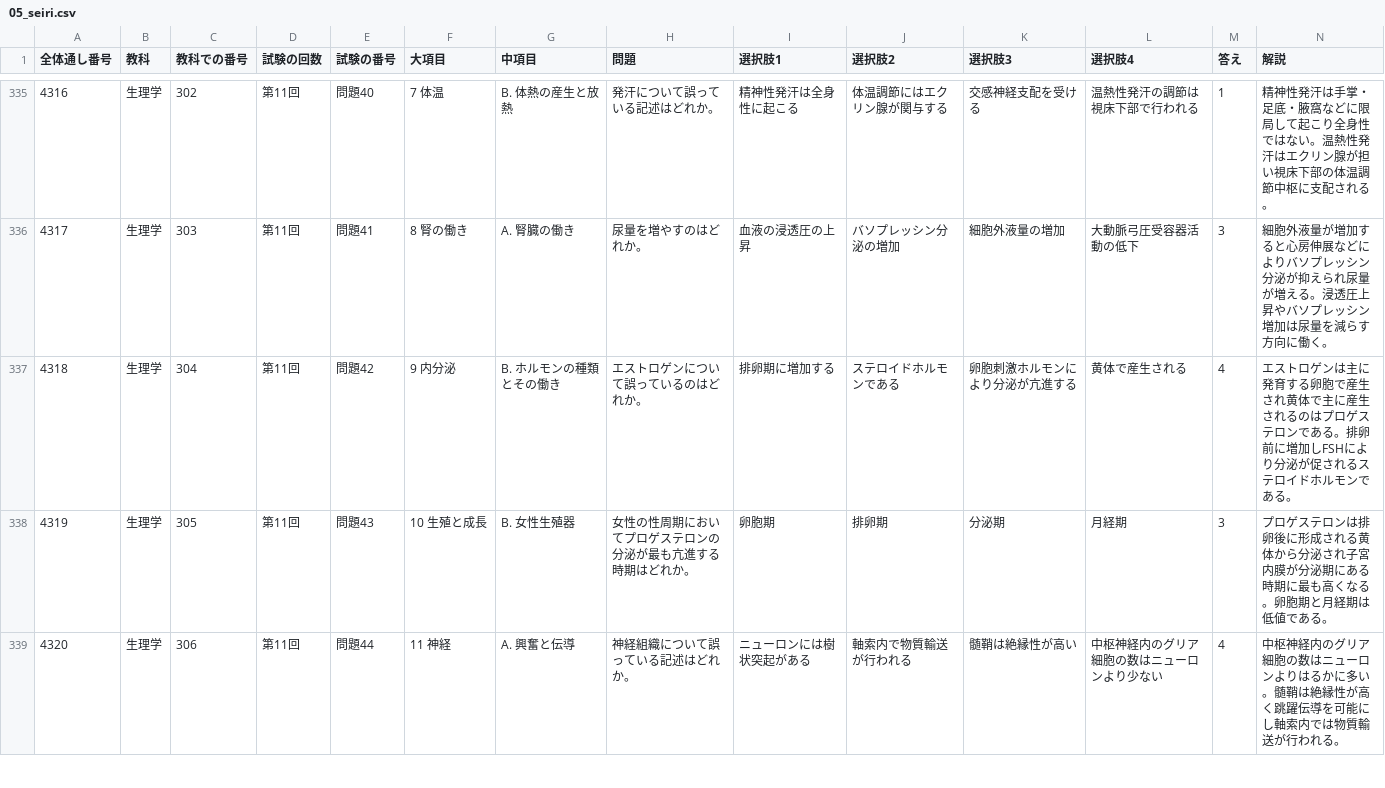
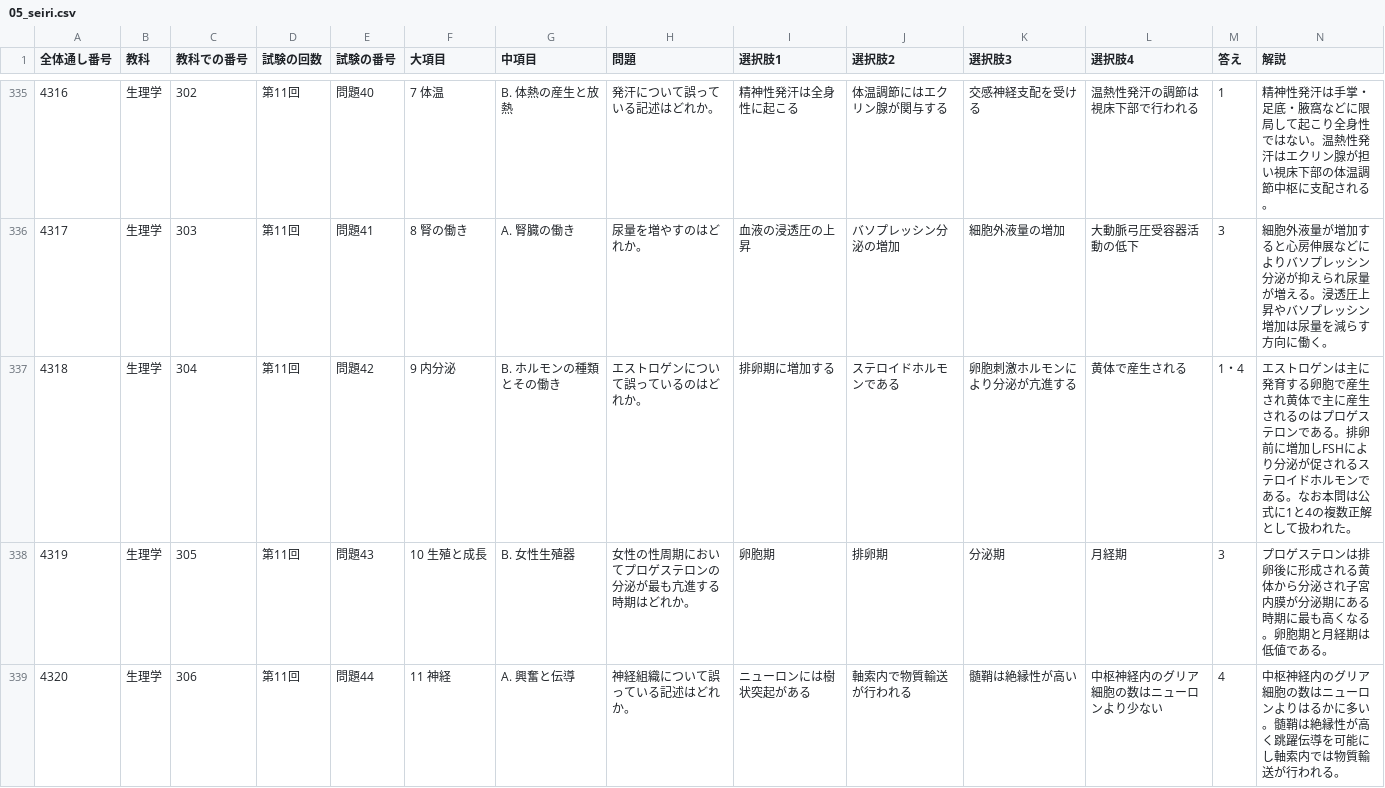
Before and after one commit to kaoman0079-ops/shinkyu_kokusitest, a CSV file: Csv/05_seiri.csv, drawn as a sheet; only a part is shown, gaps mark what is left out.

```diff
--- a/Csv/05_seiri.csv
+++ b/Csv/05_seiri.csv
@@ -336,3 +336,3 @@
 4317,生理学,303,第11回,問題41,8 腎の働き,A. 腎臓の働き,尿量を増やすのはどれか。,血液の浸透圧の上昇,バソプレッシン分泌の増加,細胞外液量の増加,大動脈弓圧受容器活動の低下,3,細胞外液量が増加すると心房伸展などによりバソプレッシン分泌が抑えられ尿量が増える。浸透圧上昇やバソプレッシン増加は尿量を減らす方向に働く。
-4318,生理学,304,第11回,問題42,9 内分泌,B. ホルモンの種類とその働き,エストロゲンについて誤っているのはどれか。,排卵期に増加する,ステロイドホルモンである,卵胞刺激ホルモンにより分泌が亢進する,黄体で産生される,4,エストロゲンは主に発育する卵胞で産生され黄体で主に産生されるのはプロゲステロンである。排卵前に増加しFSHにより分泌が促されるステロイドホルモンである。
+4318,生理学,304,第11回,問題42,9 内分泌,B. ホルモンの種類とその働き,エストロゲンについて誤っているのはどれか。,排卵期に増加する,ステロイドホルモンである,卵胞刺激ホルモンにより分泌が亢進する,黄体で産生される,1・4,エストロゲンは主に発育する卵胞で産生され黄体で主に産生されるのはプロゲステロンである。排卵前に増加しFSHにより分泌が促されるステロイドホルモンである。なお本問は公式に1と4の複数正解として扱われた。
 4319,生理学,305,第11回,問題43,10 生殖と成長,B. 女性生殖器,女性の性周期においてプロゲステロンの分泌が最も亢進する時期はどれか。,卵胞期,排卵期,分泌期,月経期,3,プロゲステロンは排卵後に形成される黄体から分泌され子宮内膜が分泌期にある時期に最も高くなる。卵胞期と月経期は低値である。
```
Also changed, not shown: Csv/11_keiraku_keiketsu.csv, Csv/12_toyo_rinsho.csv, 2 other files.
